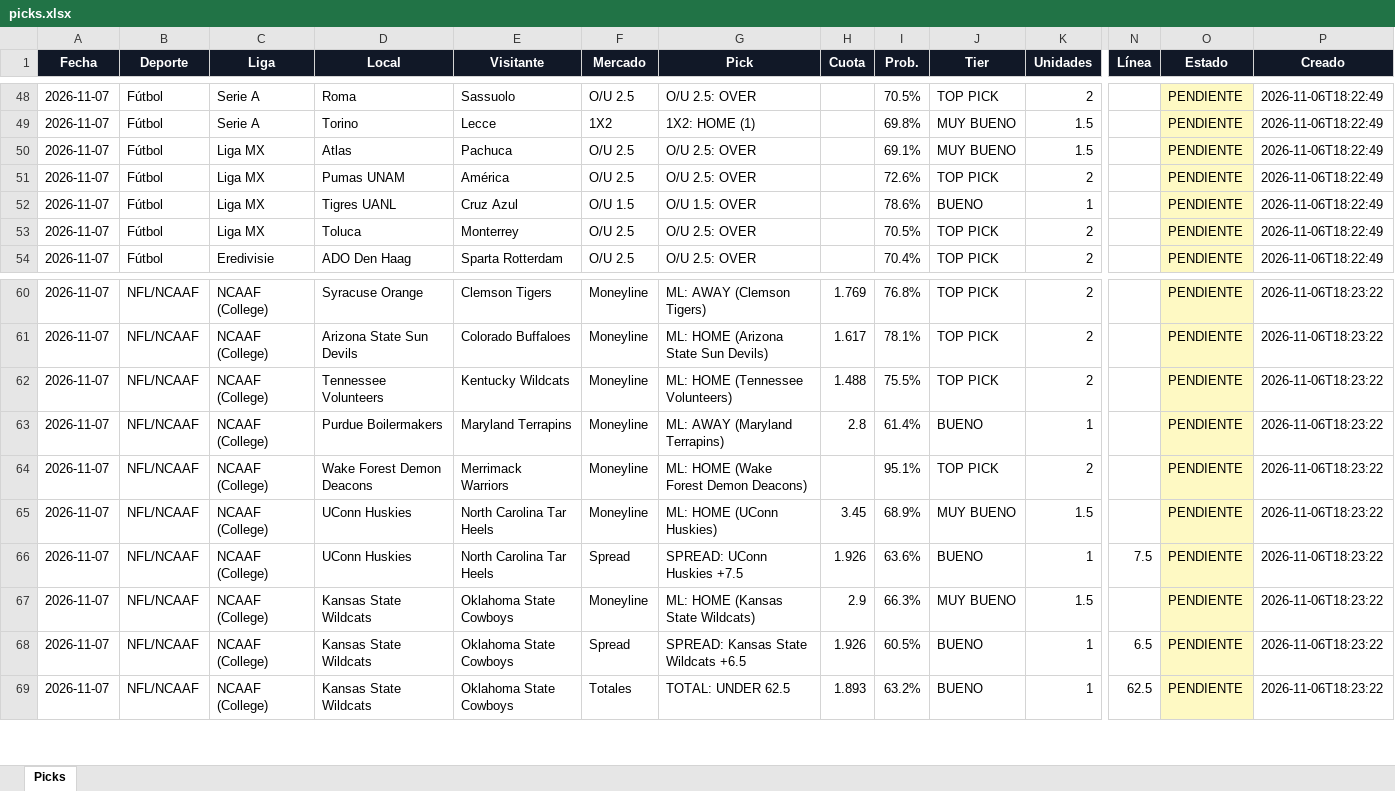
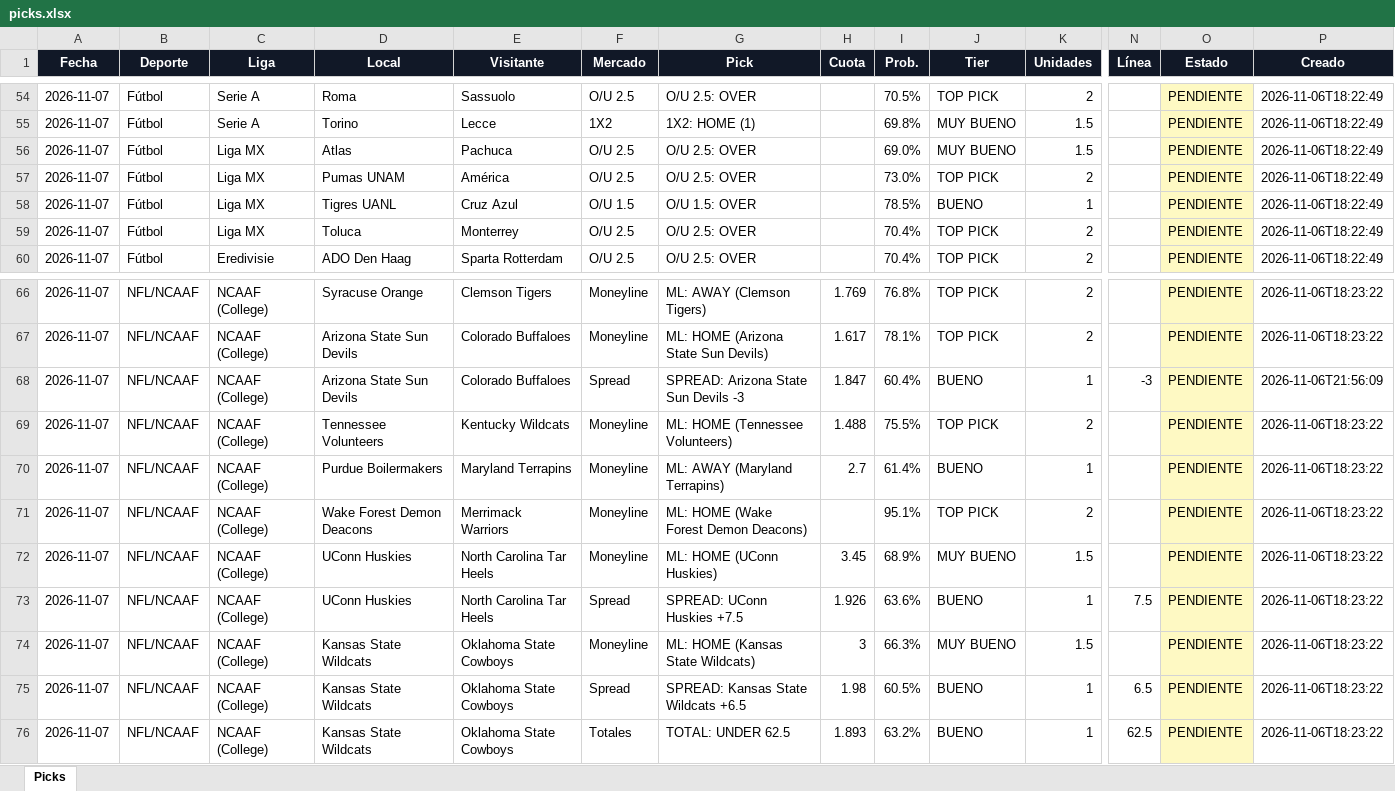
Before and after one commit to Adlax08/kronos-picks-web, an Excel workbook: data/picks.xlsx, sheet Picks, drawn as a sheet; only a part is shown, gaps mark what is left out; values as stored, in another font and other column widths than the file's, no borders; addresses are those after the commit; rows hold the shown columns only; the diff covers the shown part only; the diff names each change by its address in the sheet, - before the commit and + after, or states it on an @@ line.

Commit message:
Picks 2026-11-06 21:56

```diff
--- a/data/picks.xlsx (sheet Picks)
+++ b/data/picks.xlsx (sheet Picks)
-I56 (Prob.): 69.1%
+I56 (Prob.): 69.0%
-I57 (Prob.): 72.6%
+I57 (Prob.): 73.0%
-I58 (Prob.): 78.6%
+I58 (Prob.): 78.5%
-I59 (Prob.): 70.5%
+I59 (Prob.): 70.4%
+row 68: 2026-11-07 | NFL/NCAAF | NCAAF (College) | Arizona State Sun Devils | Colorado Buffaloes | Spread | SPREAD: Arizona State Sun Devils -3 | 1.847 | 60.4% | BUENO | 1 | -3 | PENDIENTE | 2026-11-06T21:56:09
-H70 (Cuota): 2.8
+H70 (Cuota): 2.7
-H74 (Cuota): 2.9
+H74 (Cuota): 3
-H75 (Cuota): 1.926
+H75 (Cuota): 1.98
```
Also changed, not shown: 7 added rows, 5 removed rows, 48 edited cells and cell formats elsewhere in this sheet, 8 other files.
